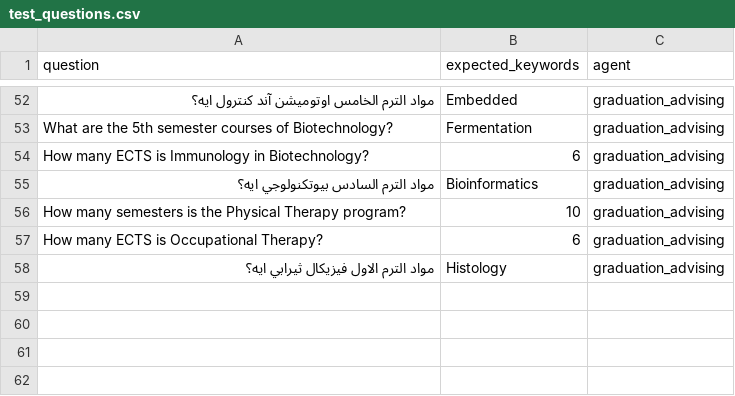
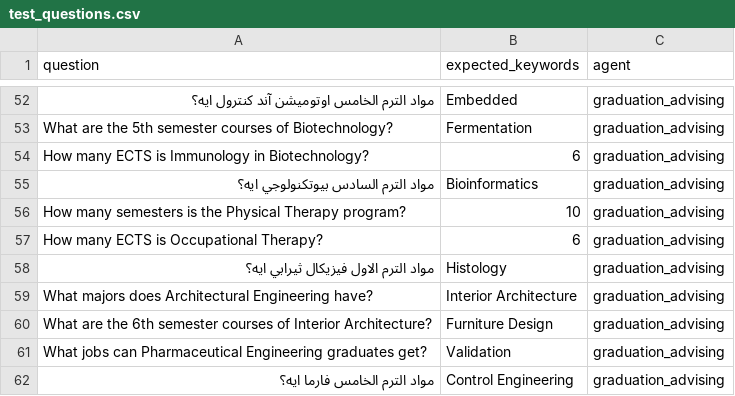
Before and after one commit to FarahSelim2005/Ai-assistant-bots-for-university-stakeholders, a CSV file: backend/data/test_questions.csv, drawn as a sheet; only a part is shown, gaps mark what is left out; the diff names each change by its address in the sheet, - before the commit and + after, or states it on an @@ line.

```diff
--- a/backend/data/test_questions.csv
+++ b/backend/data/test_questions.csv
+row 59: What majors does Architectural Engineering have? | Interior Architecture | graduation_advising
+row 60: What are the 6th semester courses of Interior Architecture? | Furniture Design | graduation_advising
+row 61: What jobs can Pharmaceutical Engineering graduates get? | Validation | graduation_advising
+row 62: مواد الترم الخامس فارما ايه؟ | Control Engineering | graduation_advising
```
Also changed, not shown: 6 other files.
